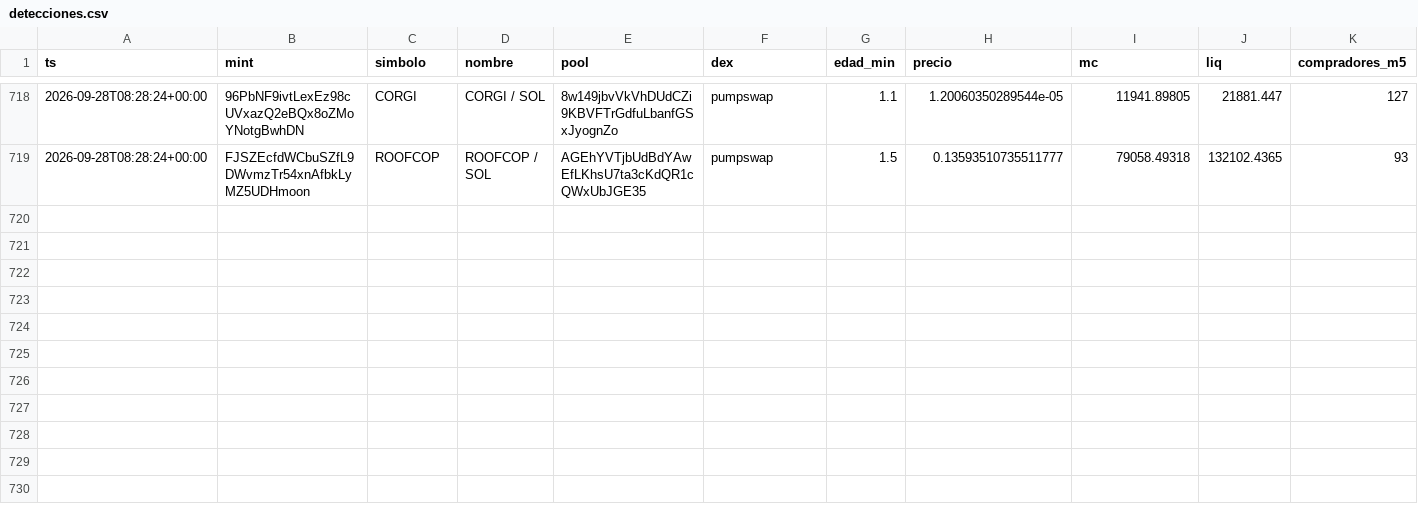
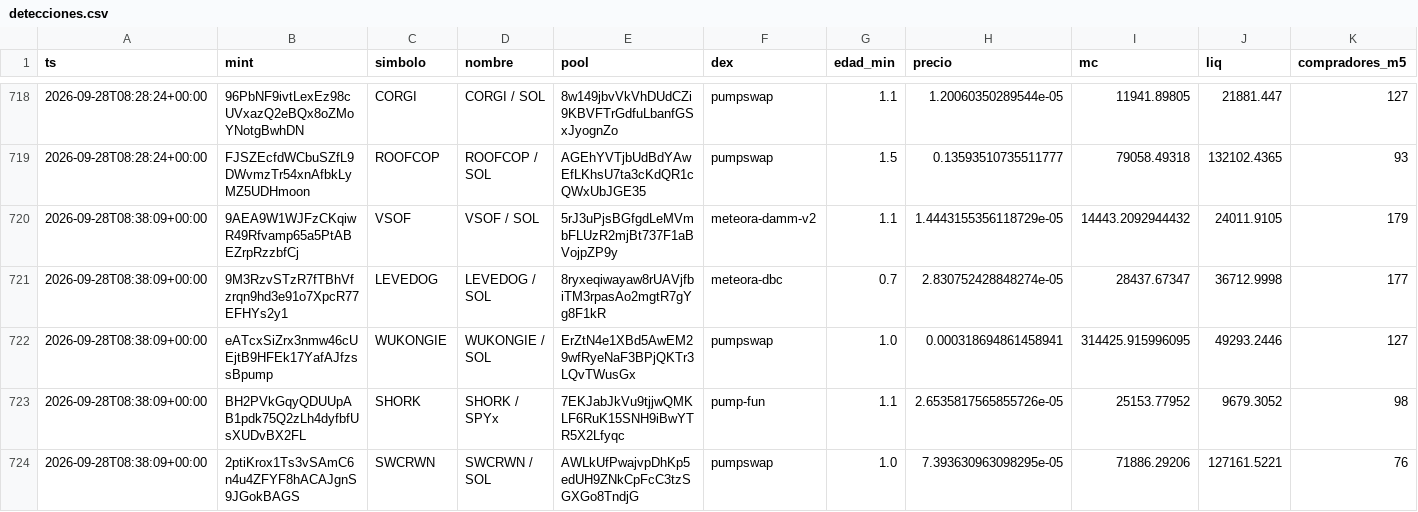
Before and after one commit to eriphelo15/An-lisis-cuantitativo, a CSV file: detecciones.csv, drawn as a sheet; only a part is shown, gaps mark what is left out; rows hold the shown columns only; the diff names each change by its address in the sheet, - before the commit and + after, or states it on an @@ line.

```diff
--- a/detecciones.csv
+++ b/detecciones.csv
+row 720: 2026-09-28T08:38:09+00:00 | 9AEA9W1WJFzCKqiwR49Rfvamp65a5PtABEZrpRzzbfCj | VSOF | VSOF / SOL | 5rJ3uPjsBGfgdLeMVmbFLUzR2mjBt737F1aBVojpZP9y | meteora-damm-v2 | 1.1 | 1.4443155356118729e-05 | 14443.2092944432 | 24011.9105 | 179
+row 721: 2026-09-28T08:38:09+00:00 | 9M3RzvSTzR7fTBhVfzrqn9hd3e91o7XpcR77EFHYs2y1 | LEVEDOG | LEVEDOG / SOL | 8ryxeqiwayaw8rUAVjfbiTM3rpasAo2mgtR7gYg8F1kR | meteora-dbc | 0.7 | 2.830752428848274e-05 | 28437.67347 | 36712.9998 | 177
+row 722: 2026-09-28T08:38:09+00:00 | eATcxSiZrx3nmw46cUEjtB9HFEk17YafAJfzssBpump | WUKONGIE | WUKONGIE / SOL | ErZtN4e1XBd5AwEM29wfRyeNaF3BPjQKTr3LQvTWusGx | pumpswap | 1.0 | 0.000318694861458941 | 314425.915996095 | 49293.2446 | 127
+row 723: 2026-09-28T08:38:09+00:00 | BH2PVkGqyQDUUpAB1pdk75Q2zLh4dyfbfUsXUDvBX2FL | SHORK | SHORK / SPYx | 7EKJabJkVu9tjjwQMKLF6RuK15SNH9iBwYTR5X2Lfyqc | pump-fun | 1.1 | 2.6535817565855726e-05 | 25153.77952 | 9679.3052 | 98
+row 724: 2026-09-28T08:38:09+00:00 | 2ptiKrox1Ts3vSAmC6n4u4ZFYF8hACAJgnS9JGokBAGS | SWCRWN | SWCRWN / SOL | AWLkUfPwajvpDhKp5edUH9ZNkCpFcC3tzSGXGo8TndjG | pumpswap | 1.0 | 7.393630963098295e-05 | 71886.29206 | 127161.5221 | 76
```
Also changed, not shown: alertas.csv, seguimiento.csv, 2 other files.
